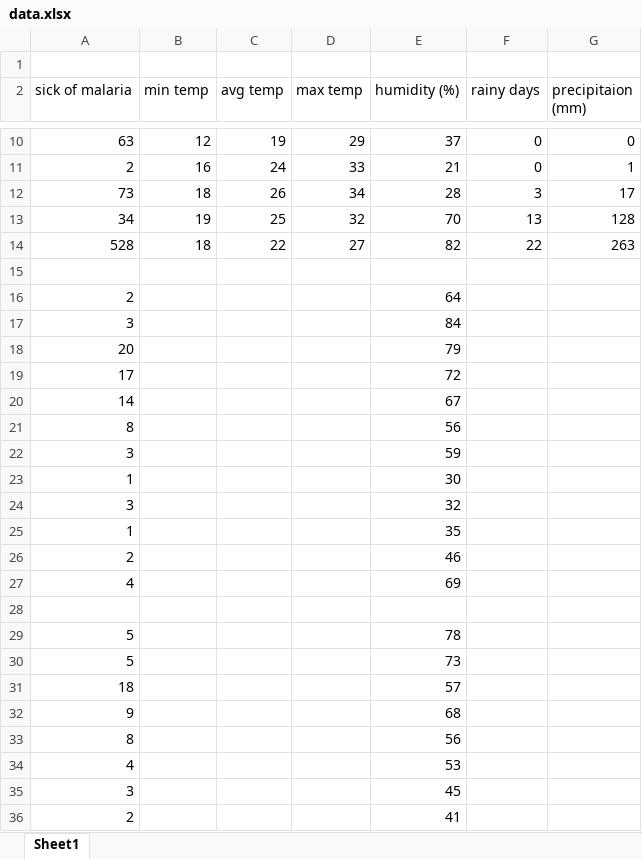
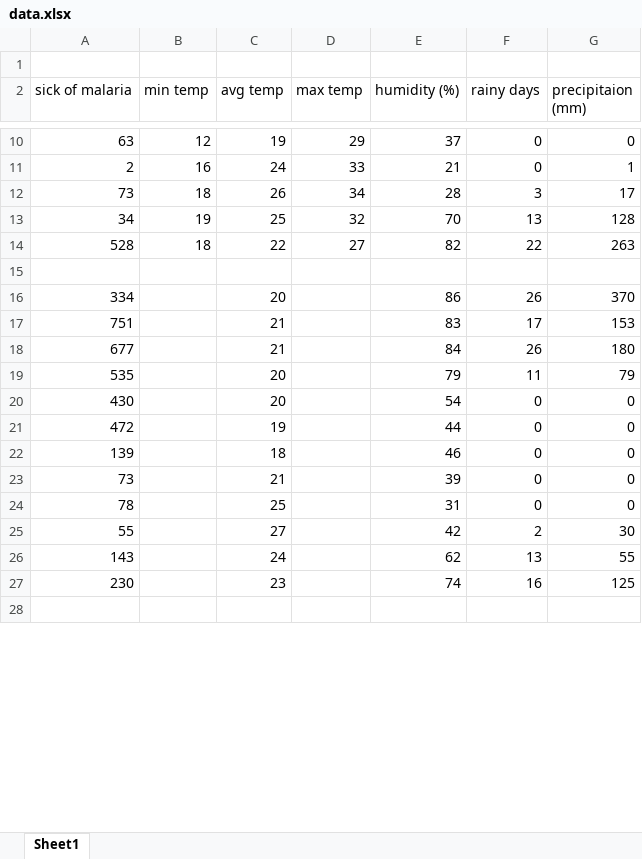
Before and after one commit to Drew099990/malaria-prediction-model-in-changing-climate, an Excel workbook: data.xlsx, sheet Sheet1, drawn as a sheet; only a part is shown, gaps mark what is left out; values as stored, in another font and other column widths than the file's, no borders; removed rows and columns are numbered as before the commit, all else as after; the diff covers the shown part only; the diff names each change by its address in the sheet, - before the commit and + after, or states it on an @@ line.

```diff
--- a/data.xlsx (sheet Sheet1)
+++ b/data.xlsx (sheet Sheet1)
-row 16: 2 |  |  |  | 64
-row 17: 3 |  |  |  | 84
-row 18: 20 |  |  |  | 79
-row 19: 17 |  |  |  | 72
-row 20: 14 |  |  |  | 67
-row 21: 8 |  |  |  | 56
-row 22: 3 |  |  |  | 59
-row 23: 1 |  |  |  | 30
-row 24: 3 |  |  |  | 32
-row 25: 1 |  |  |  | 35
-row 26: 2 |  |  |  | 46
-row 27: 4 |  |  |  | 69
+row 16: 334 |  | 20 |  | 86 | 26 | 370
+row 17: 751 |  | 21 |  | 83 | 17 | 153
+row 18: 677 |  | 21 |  | 84 | 26 | 180
+row 19: 535 |  | 20 |  | 79 | 11 | 79
+row 20: 430 |  | 20 |  | 54 | 0 | 0
+row 21: 472 |  | 19 |  | 44 | 0 | 0
+row 22: 139 |  | 18 |  | 46 | 0 | 0
+row 23: 73 |  | 21 |  | 39 | 0 | 0
+row 24: 78 |  | 25 |  | 31 | 0 | 0
+row 25: 55 |  | 27 |  | 42 | 2 | 30
+row 26: 143 |  | 24 |  | 62 | 13 | 55
+row 27: 230 |  | 23 |  | 74 | 16 | 125
-row 29: 5 |  |  |  | 78
-row 30: 5 |  |  |  | 73
-row 31: 18 |  |  |  | 57
-row 32: 9 |  |  |  | 68
-row 33: 8 |  |  |  | 56
-row 34: 4 |  |  |  | 53
-row 35: 3 |  |  |  | 45
-row 36: 2 |  |  |  | 41
```
Also changed, not shown: 12 added rows, 69 removed rows and 35 edited cells elsewhere in this sheet, 11 other files.
